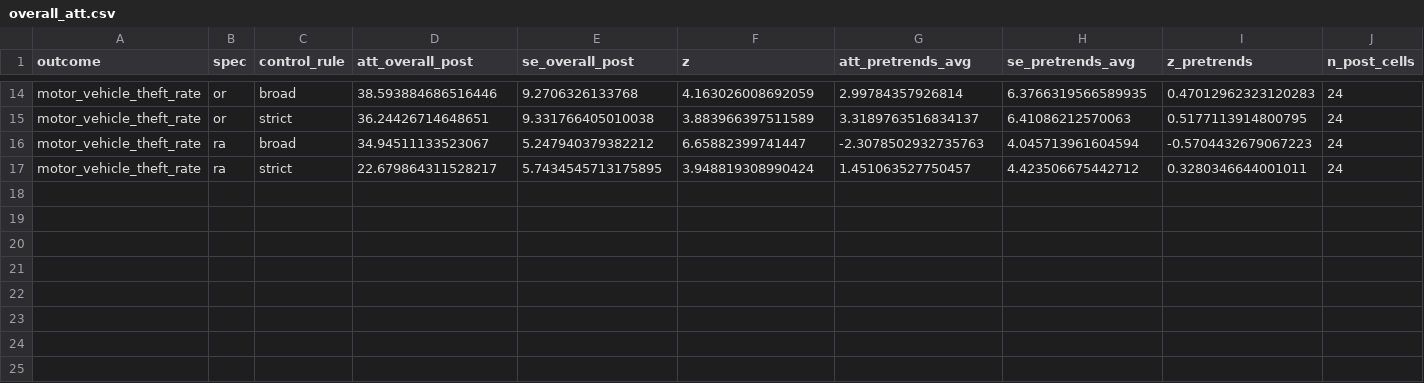
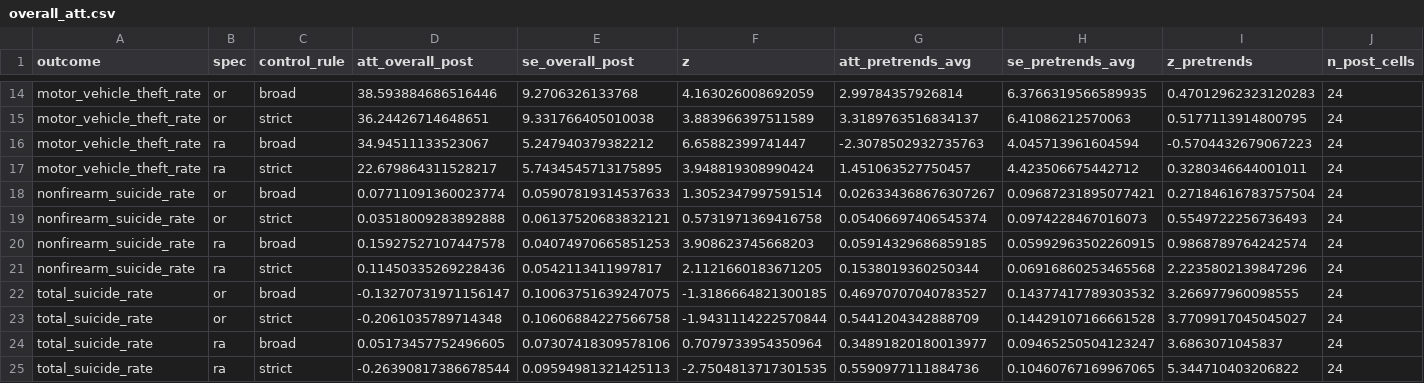
Before and after one commit to jedediahpidareese-coder/firearms-regulation-map, a CSV file: outputs/red_flag_cs/overall_att.csv, drawn as a sheet; only a part is shown, gaps mark what is left out; rows hold the shown columns only; the diff names each change by its address in the sheet, - before the commit and + after, or states it on an @@ line.

```diff
--- a/outputs/red_flag_cs/overall_att.csv
+++ b/outputs/red_flag_cs/overall_att.csv
+row 18: nonfirearm_suicide_rate | or | broad | 0.07711091360023774 | 0.05907819314537633 | 1.3052347997591514 | 0.026334368676307267 | 0.09687231895077421 | 0.27184616783757504 | 24
+row 19: nonfirearm_suicide_rate | or | strict | 0.03518009283892888 | 0.06137520683832121 | 0.5731971369416758 | 0.05406697406545374 | 0.0974228467016073 | 0.5549722256736493 | 24
+row 20: nonfirearm_suicide_rate | ra | broad | 0.15927527107447578 | 0.04074970665851253 | 3.908623745668203 | 0.05914329686859185 | 0.05992963502260915 | 0.9868789764242574 | 24
+row 21: nonfirearm_suicide_rate | ra | strict | 0.11450335269228436 | 0.0542113411997817 | 2.1121660183671205 | 0.1538019360250344 | 0.06916860253465568 | 2.2235802139847296 | 24
+row 22: total_suicide_rate | or | broad | -0.13270731971156147 | 0.10063751639247075 | -1.3186664821300185 | 0.46970707040783527 | 0.14377417789303532 | 3.266977960098555 | 24
+row 23: total_suicide_rate | or | strict | -0.2061035789714348 | 0.10606884227566758 | -1.9431114222570844 | 0.5441204342888709 | 0.14429107166661528 | 3.7709917045045027 | 24
+row 24: total_suicide_rate | ra | broad | 0.05173457752496605 | 0.07307418309578106 | 0.7079733954350964 | 0.34891820180013977 | 0.09465250504123247 | 3.6863071045837 | 24
+row 25: total_suicide_rate | ra | strict | -0.26390817386678544 | 0.09594981321425113 | -2.7504813717301535 | 0.5590977111884736 | 0.10460767169967065 | 5.344710403206822 | 24
```
Also changed, not shown: outputs/permitless_carry_cs/overall_att.csv, 16 other files.
